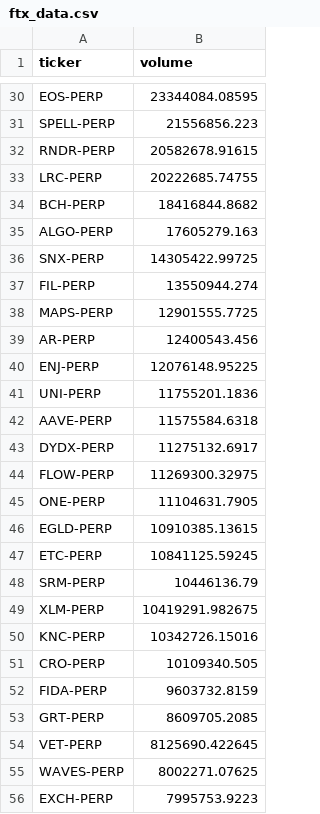
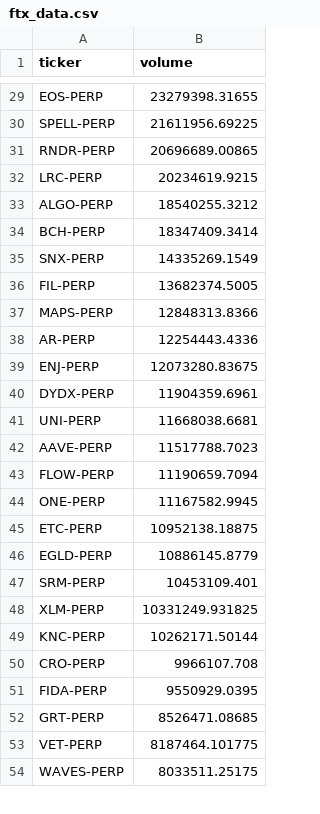
Before and after one commit to bajso/ct-bot-project, a CSV file: ftx_data.csv, drawn as a sheet; only a part is shown, gaps mark what is left out; removed rows and columns are numbered as before the commit, all else as after; the diff covers the shown part only; the diff names each change by its address in the sheet, - before the commit and + after, or states it on an @@ line.

```diff
--- a/ftx_data.csv
+++ b/ftx_data.csv
-B29 (volume): 23344084.08595
+B29 (volume): 23279398.31655
-B30 (volume): 21556856.223
+B30 (volume): 21611956.69225
-B31 (volume): 20582678.91615
+B31 (volume): 20696689.00865
-B32 (volume): 20222685.74755
+B32 (volume): 20234619.9215
-row 34: BCH-PERP | 18416844.8682
-B33 (volume): 17605279.163
+B33 (volume): 18540255.3212
+row 34: BCH-PERP | 18347409.3414
-B35 (volume): 14305422.99725
+B35 (volume): 14335269.1549
-B36 (volume): 13550944.274
+B36 (volume): 13682374.5005
-B37 (volume): 12901555.7725
+B37 (volume): 12848313.8366
-B38 (volume): 12400543.456
+B38 (volume): 12254443.4336
-B39 (volume): 12076148.95225
+B39 (volume): 12073280.83675
+row 40: DYDX-PERP | 11904359.6961
-B41 (volume): 11755201.1836
+B41 (volume): 11668038.6681
-B42 (volume): 11575584.6318
+B42 (volume): 11517788.7023
-row 43: DYDX-PERP | 11275132.6917
-B43 (volume): 11269300.32975
+B43 (volume): 11190659.7094
-B44 (volume): 11104631.7905
+B44 (volume): 11167582.9945
-row 46: EGLD-PERP | 10910385.13615
-B45 (volume): 10841125.59245
+B45 (volume): 10952138.18875
+row 46: EGLD-PERP | 10886145.8779
-B47 (volume): 10446136.79
+B47 (volume): 10453109.401
-B48 (volume): 10419291.982675
+B48 (volume): 10331249.931825
-B49 (volume): 10342726.15016
+B49 (volume): 10262171.50144
-B50 (volume): 10109340.505
+B50 (volume): 9966107.708
-B51 (volume): 9603732.8159
+B51 (volume): 9550929.0395
-B52 (volume): 8609705.2085
+B52 (volume): 8526471.08685
-B53 (volume): 8125690.422645
+B53 (volume): 8187464.101775
-B54 (volume): 8002271.07625
+B54 (volume): 8033511.25175
-row 56: EXCH-PERP | 7995753.9223
```
Also changed, not shown: 9 added rows, 10 removed rows and 38 edited cells elsewhere in this file, market_data.csv, 2 other files.
